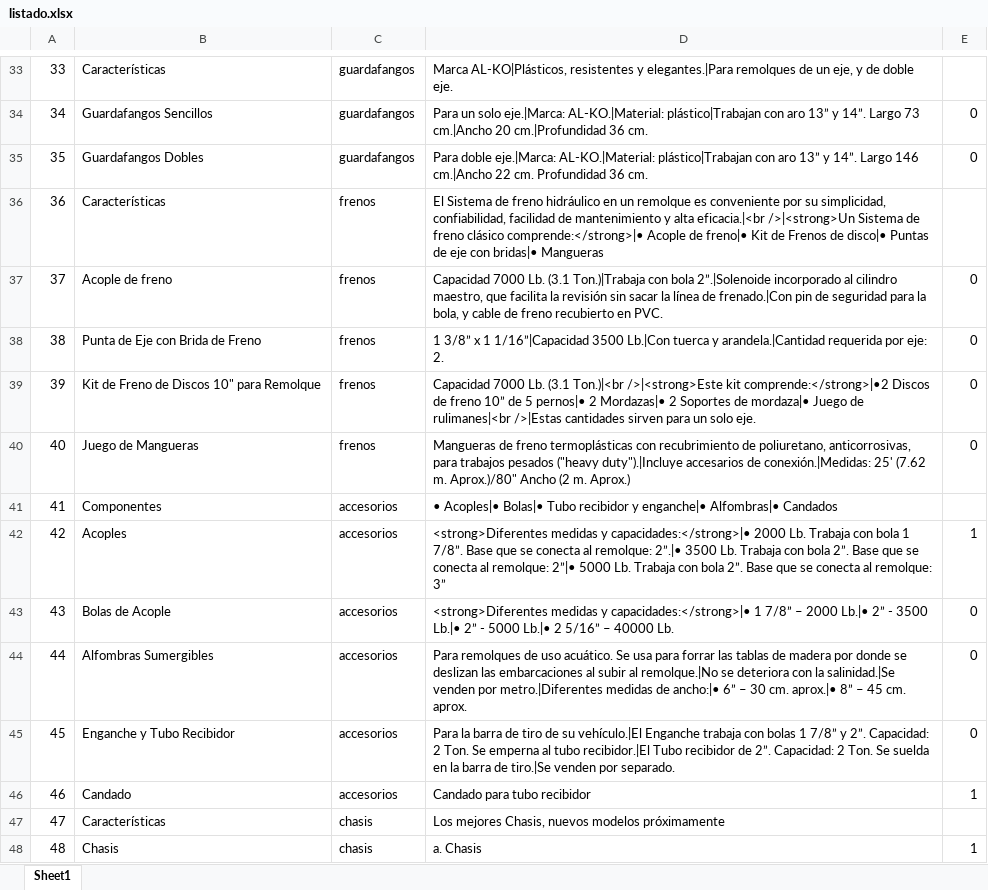
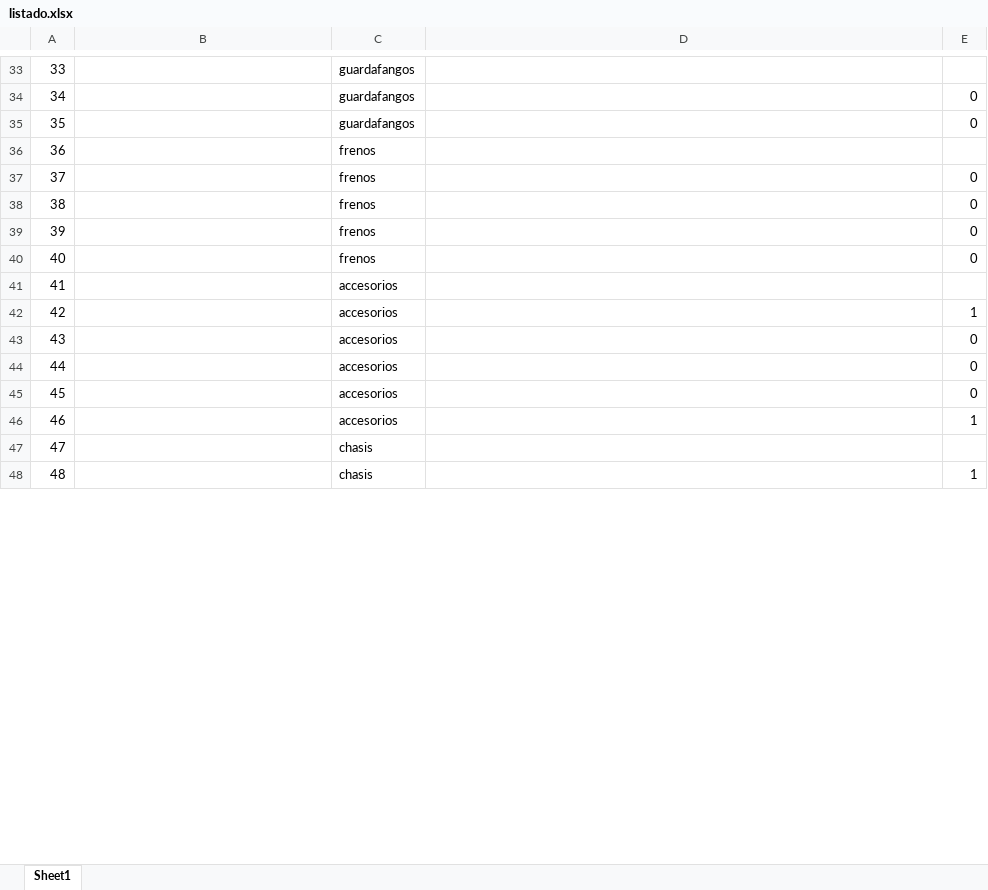
Before and after one commit to johnandrescv/frontend-ferchos, an Excel workbook: assets/php/listado.xlsx, sheet Sheet1, drawn as a sheet; only a part is shown, gaps mark what is left out; values as stored, in another font and other column widths than the file's, no borders; the diff covers the shown part only; the diff names each change by its address in the sheet, - before the commit and + after, or states it on an @@ line.

```diff
--- a/assets/php/listado.xlsx (sheet Sheet1)
+++ b/assets/php/listado.xlsx (sheet Sheet1)
-B33: Características
+B33: (empty)
-D33: Marca AL-KO|Plásticos, resistentes y elegantes.|Para remolques de un eje, y de doble eje.
+D33: (empty)
-B34: Guardafangos Sencillos
+B34: (empty)
-D34: Para un solo eje.|Marca: AL-KO.|Material: plástico|Trabajan con aro 13” y 14”. Largo 73 cm.|Ancho 20 cm.|Profundidad 36 cm.
+D34: (empty)
-B35: Guardafangos Dobles
+B35: (empty)
-D35: Para doble eje.|Marca: AL-KO.|Material: plástico|Trabajan con aro 13” y 14”. Largo 146 cm.|Ancho 22 cm. Profundidad 36 cm.
+D35: (empty)
-B36: Características
+B36: (empty)
-D36: El Sistema de freno hidráulico en un remolque es conveniente por su simplicidad, confiabilidad, facilidad de mantenimiento y alta eficacia.|<br />|<strong>Un Sistema de freno clásico comprende:</strong>|• Acople de freno|• Kit de Frenos de disco|• Puntas de eje con bridas|• Mangueras
+D36: (empty)
-B37: Acople de freno
+B37: (empty)
-D37: Capacidad 7000 Lb. (3.1 Ton.)|Trabaja con bola 2”.|Solenoide incorporado al cilindro maestro, que facilita la revisión sin sacar la línea de frenado.|Con pin de seguridad para la bola, y cable de freno recubierto en PVC.
+D37: (empty)
-B38: Punta de Eje con Brida de Freno
+B38: (empty)
-D38: 1 3/8” x 1 1/16”|Capacidad 3500 Lb.|Con tuerca y arandela.|Cantidad requerida por eje: 2.
+D38: (empty)
-B39: Kit de Freno de Discos 10" para Remolque
+B39: (empty)
-D39: Capacidad 7000 Lb. (3.1 Ton.)|<br />|<strong>Este kit comprende:</strong>|•2 Discos de freno 10” de 5 pernos|• 2 Mordazas|• 2 Soportes de mordaza|• Juego de rulimanes|<br />|Estas cantidades sirven para un solo eje.
+D39: (empty)
-B40: Juego de Mangueras
+B40: (empty)
-D40: Mangueras de freno termoplásticas con recubrimiento de poliuretano, anticorrosivas, para trabajos pesados ("heavy duty").|Incluye accesarios de conexión.|Medidas: 25' (7.62 m. Aprox.)/80" Ancho (2 m. Aprox.)
+D40: (empty)
-B41: Componentes
+B41: (empty)
-D41: • Acoples|• Bolas|• Tubo recibidor y enganche|• Alfombras|• Candados
+D41: (empty)
-B42: Acoples
+B42: (empty)
-D42: <strong>Diferentes medidas y capacidades:</strong>|• 2000 Lb. Trabaja con bola 1 7/8”. Base que se conecta al remolque: 2”.|• 3500 Lb. Trabaja con bola 2”. Base que se conecta al remolque: 2”|• 5000 Lb. Trabaja con bola 2”. Base que se conecta al remolque: 3”
+D42: (empty)
-B43: Bolas de Acople
+B43: (empty)
-D43: <strong>Diferentes medidas y capacidades:</strong>|• 1 7/8” – 2000 Lb.|• 2” - 3500 Lb.|• 2” - 5000 Lb.|• 2 5/16” – 40000 Lb.
+D43: (empty)
-B44: Alfombras Sumergibles
+B44: (empty)
-D44: Para remolques de uso acuático. Se usa para forrar las tablas de madera por donde se deslizan las embarcaciones al subir al remolque.|No se deteriora con la salinidad.|Se venden por metro.|Diferentes medidas de ancho:|• 6” – 30 cm. aprox.|• 8” – 45 cm. aprox.
+D44: (empty)
-B45: Enganche y Tubo Recibidor
+B45: (empty)
-D45: Para la barra de tiro de su vehículo.|El Enganche trabaja con bolas 1 7/8” y 2”. Capacidad: 2 Ton. Se emperna al tubo recibidor.|El Tubo recibidor de 2”. Capacidad: 2 Ton. Se suelda en la barra de tiro.|Se venden por separado.
+D45: (empty)
-B46: Candado
+B46: (empty)
-D46: Candado para tubo recibidor
+D46: (empty)
-B47: Características
+B47: (empty)
-D47: Los mejores Chasis, nuevos modelos próximamente
+D47: (empty)
-B48: Chasis
+B48: (empty)
-D48: a. Chasis
+D48: (empty)
```
Also changed, not shown: 76 edited cells elsewhere in this sheet, 1 other file.
